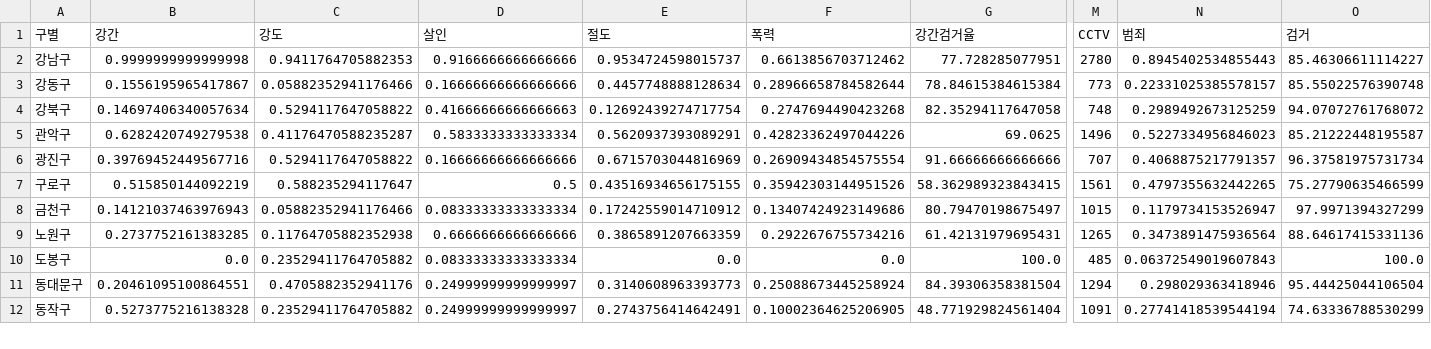
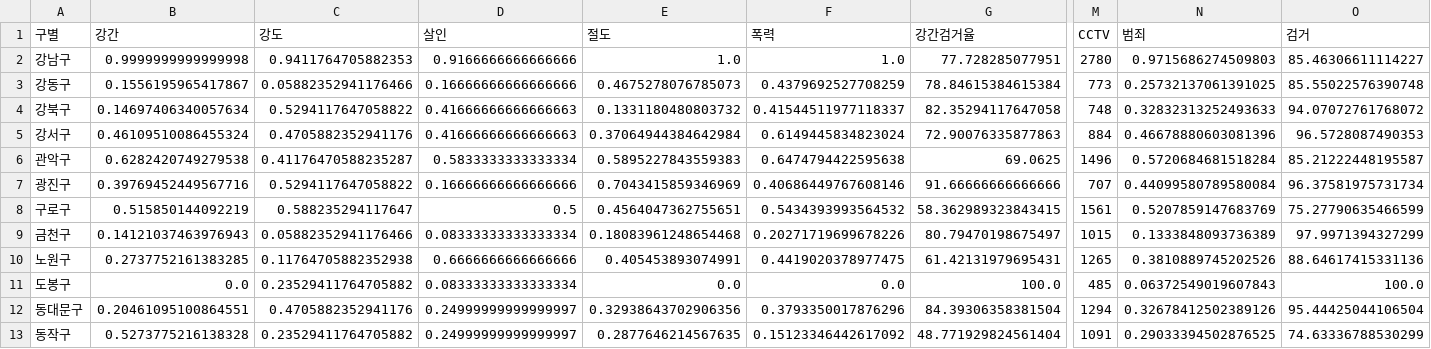
Before and after one commit to taehyuk0314/tensorflow-day2, a CSV file: data/police_norm.csv, drawn as a sheet; only a part is shown, gaps mark what is left out; addresses are those after the commit; rows hold the shown columns only; the diff covers the shown part only; the diff names each change by its address in the sheet, - before the commit and + after, or states it on an @@ line.

```diff
--- a/data/police_norm.csv
+++ b/data/police_norm.csv
-E2 (절도): 0.9534724598015737
+E2 (절도): 1.0
-F2 (폭력): 0.6613856703712462
+F2 (폭력): 1.0
-N2 (범죄): 0.8945402534855443
+N2 (범죄): 0.9715686274509803
-E3 (절도): 0.4457748888128634
+E3 (절도): 0.4675278076785073
-F3 (폭력): 0.28966658784582644
+F3 (폭력): 0.4379692527708259
-N3 (범죄): 0.22331025385578157
+N3 (범죄): 0.25732137061391025
-E4 (절도): 0.12692439274717754
+E4 (절도): 0.1331180480803732
-F4 (폭력): 0.2747694490423268
+F4 (폭력): 0.41544511977118337
-N4 (범죄): 0.2989492673125259
+N4 (범죄): 0.32832313252493633
+row 5: 강서구 | 0.46109510086455324 | 0.4705882352941176 | 0.41666666666666663 | 0.37064944384642984 | 0.6149445834823024 | 72.90076335877863 | 884 | 0.46678880603081396 | 96.5728087490353
-E6 (절도): 0.5620937393089291
+E6 (절도): 0.5895227843559383
-F6 (폭력): 0.42823362497044226
+F6 (폭력): 0.6474794422595638
-N6 (범죄): 0.5227334956846023
+N6 (범죄): 0.5720684681518284
-E7 (절도): 0.6715703044816969
+E7 (절도): 0.7043415859346969
-F7 (폭력): 0.26909434854575554
+F7 (폭력): 0.40686449767608146
-N7 (범죄): 0.4068875217791357
+N7 (범죄): 0.44099580789580084
-E8 (절도): 0.43516934656175155
+E8 (절도): 0.4564047362755651
-F8 (폭력): 0.35942303144951526
+F8 (폭력): 0.5434393993564532
-N8 (범죄): 0.4797355632442265
+N8 (범죄): 0.5207859147683769
-E9 (절도): 0.17242559014710912
+E9 (절도): 0.18083961248654468
-F9 (폭력): 0.13407424923149686
+F9 (폭력): 0.20271719699678226
-N9 (범죄): 0.1179734153526947
+N9 (범죄): 0.1333848093736389
-E10 (절도): 0.3865891207663359
+E10 (절도): 0.405453893074991
-F10 (폭력): 0.2922676755734216
+F10 (폭력): 0.4419020378977475
-N10 (범죄): 0.3473891475936564
+N10 (범죄): 0.3810889745202526
-E12 (절도): 0.3140608963393773
+E12 (절도): 0.32938643702906356
-F12 (폭력): 0.25088673445258924
+F12 (폭력): 0.3793350017876296
-N12 (범죄): 0.298029363418946
+N12 (범죄): 0.32678412502389126
-E13 (절도): 0.2743756414642491
+E13 (절도): 0.2877646214567635
-F13 (폭력): 0.10002364625206905
+F13 (폭력): 0.15123346442617092
-N13 (범죄): 0.27741418539544194
+N13 (범죄): 0.29033394502876525
```
Also changed, not shown: 47 edited cells elsewhere in this file, 7 other files.
